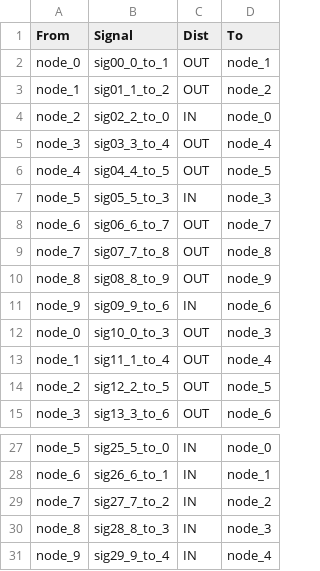
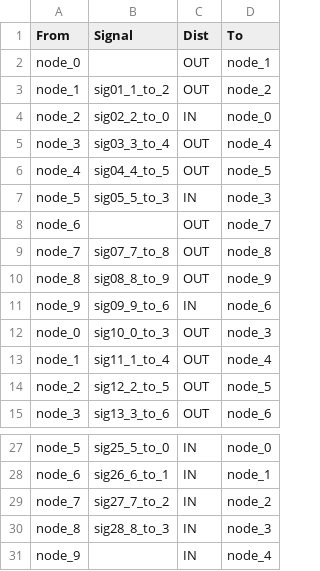
Before and after one commit to hideki-ozu/DrawIO_ExcelList_to_CSV, a CSV file: source_data.csv, drawn as a sheet; only a part is shown, gaps mark what is left out.

```diff
--- a/source_data.csv
+++ b/source_data.csv
@@ -1,3 +1,3 @@
 From,Signal,Dist,To
-node_0,sig00_0_to_1,OUT,node_1
+node_0,,OUT,node_1
 node_1,sig01_1_to_2,OUT,node_2
@@ -7,3 +7,3 @@ node_4,sig04_4_to_5,OUT,node_5
 node_5,sig05_5_to_3,IN,node_3
-node_6,sig06_6_to_7,OUT,node_7
+node_6,,OUT,node_7
 node_7,sig07_7_to_8,OUT,node_8
@@ -30,2 +30,2 @@ node_7,sig27_7_to_2,IN,node_2
 node_8,sig28_8_to_3,IN,node_3
-node_9,sig29_9_to_4,IN,node_4
+node_9,,IN,node_4
```
Also changed, not shown: drawio_input.csv, 1 other file.
